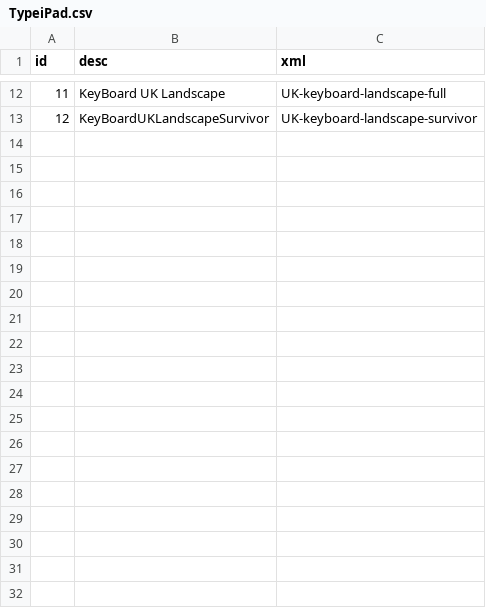
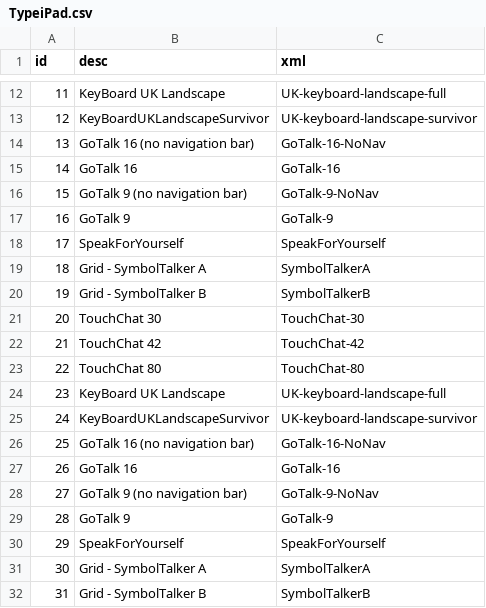
Before and after one commit to willwade/KeyGuideMaker, a CSV file: html/db/TypeiPad.csv, drawn as a sheet; only a part is shown, gaps mark what is left out; the diff covers the shown part only; the diff names each change by its address in the sheet, - before the commit and + after, or states it on an @@ line.

```diff
--- a/html/db/TypeiPad.csv
+++ b/html/db/TypeiPad.csv
+row 14: 13 | GoTalk 16 (no navigation bar) | GoTalk-16-NoNav
+row 15: 14 | GoTalk 16 | GoTalk-16
+row 16: 15 | GoTalk 9 (no navigation bar) | GoTalk-9-NoNav
+row 17: 16 | GoTalk 9 | GoTalk-9
+row 18: 17 | SpeakForYourself | SpeakForYourself
+row 19: 18 | Grid - SymbolTalker A | SymbolTalkerA
+row 20: 19 | Grid - SymbolTalker B | SymbolTalkerB
+row 21: 20 | TouchChat 30 | TouchChat-30
+row 22: 21 | TouchChat 42 | TouchChat-42
+row 23: 22 | TouchChat 80 | TouchChat-80
+row 24: 23 | KeyBoard UK Landscape | UK-keyboard-landscape-full
+row 25: 24 | KeyBoardUKLandscapeSurvivor | UK-keyboard-landscape-survivor
+row 26: 25 | GoTalk 16 (no navigation bar) | GoTalk-16-NoNav
+row 27: 26 | GoTalk 16 | GoTalk-16
+row 28: 27 | GoTalk 9 (no navigation bar) | GoTalk-9-NoNav
+row 29: 28 | GoTalk 9 | GoTalk-9
+row 30: 29 | SpeakForYourself | SpeakForYourself
+row 31: 30 | Grid - SymbolTalker A | SymbolTalkerA
+row 32: 31 | Grid - SymbolTalker B | SymbolTalkerB
```
Also changed, not shown: 17 added rows elsewhere in this file, 25 other files.
